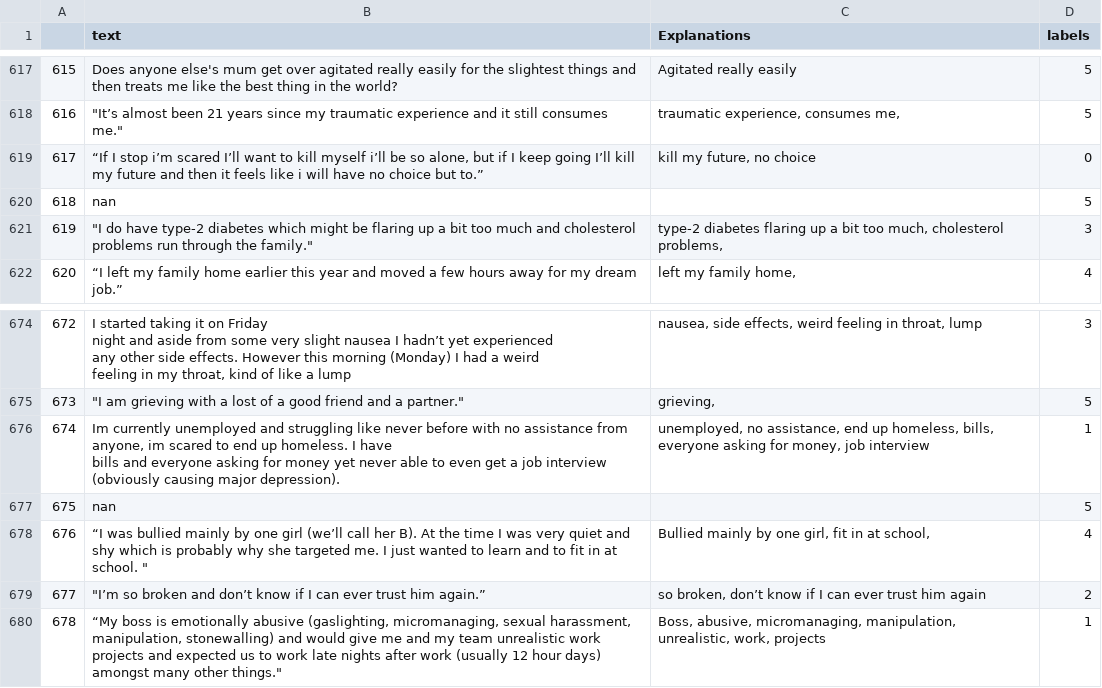
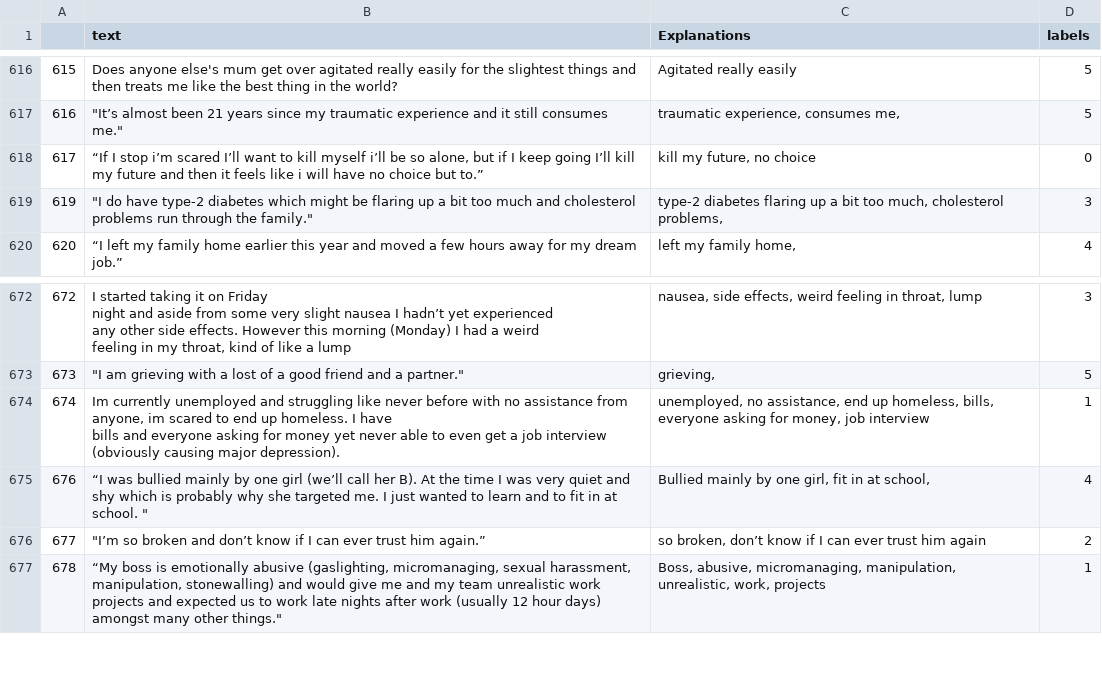
Before and after one commit to HebaShakeel/holistix, a CSV file: wellness_project_dataset.csv, drawn as a sheet; only a part is shown, gaps mark what is left out; the diff covers the shown part only; the diff names each change by its address in the sheet, - before the commit and + after, or states it on an @@ line.

```diff
--- a/wellness_project_dataset.csv
+++ b/wellness_project_dataset.csv
-row 620: 618 | nan |  | 5
-row 677: 675 | nan |  | 5
```
Also changed, not shown: 5 removed rows elsewhere in this file.
